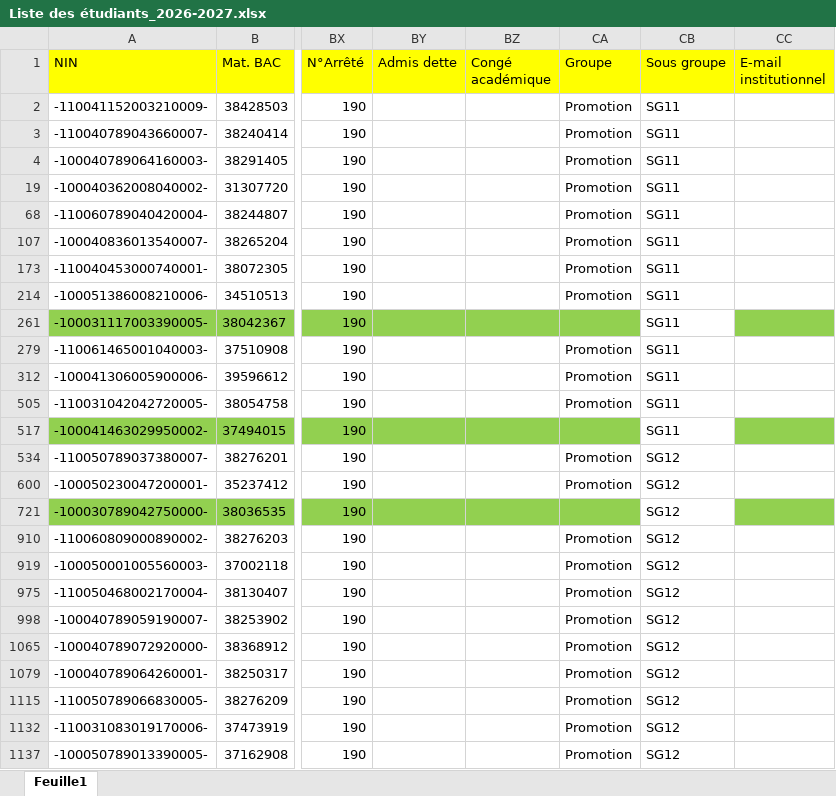
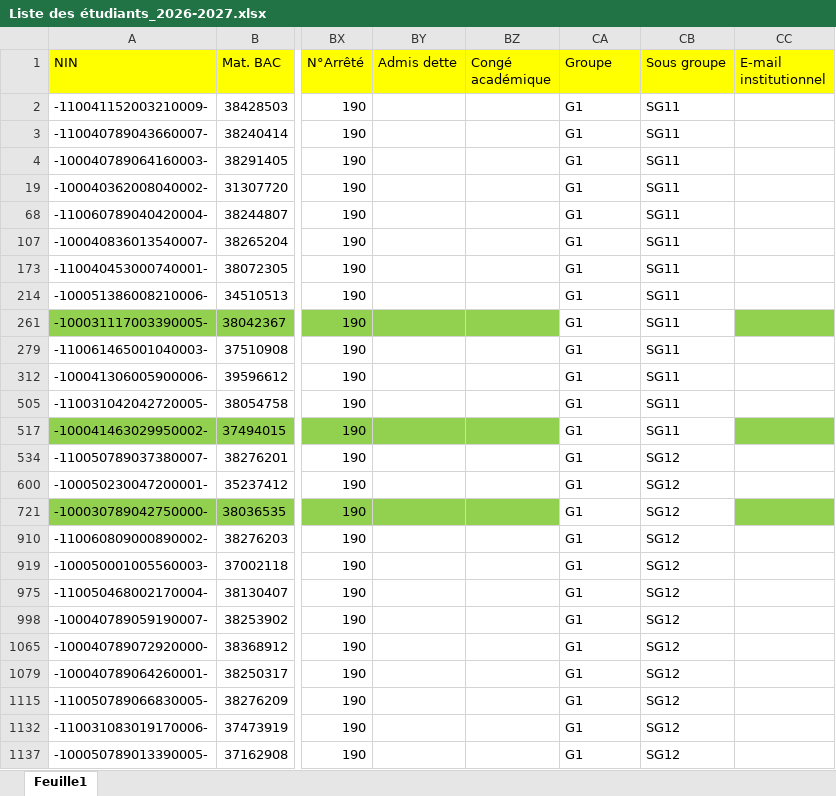
Before and after one commit to EDT-ELT-DEPARTMENT/Emplois-du-temps-2026-2027, an Excel workbook: Liste des étudiants_2026-2027.xlsx, sheet Feuille1, drawn as a sheet; only a part is shown, gaps mark what is left out; values as stored, in another font and other column widths than the file's, no borders; the diff names each change by its address in the sheet, - before the commit and + after, or states it on an @@ line.

Commit message:
Add files via upload

```diff
--- a/Liste des étudiants_2026-2027.xlsx (sheet Feuille1)
+++ b/Liste des étudiants_2026-2027.xlsx (sheet Feuille1)
-CA2:CA4 (Groupe): Promotion
+CA2:CA4 (Groupe): G1
-CA19 (Groupe): Promotion
+CA19 (Groupe): G1
-CA68 (Groupe): Promotion
+CA68 (Groupe): G1
-CA107 (Groupe): Promotion
+CA107 (Groupe): G1
-CA173 (Groupe): Promotion
+CA173 (Groupe): G1
-CA214 (Groupe): Promotion
+CA214 (Groupe): G1
-CA261 (Groupe): (empty)
+CA261 (Groupe): G1
-CA261 fill: #92D050
+CA261 fill: none
-CA279 (Groupe): Promotion
+CA279 (Groupe): G1
-CA312 (Groupe): Promotion
+CA312 (Groupe): G1
-CA505 (Groupe): Promotion
+CA505 (Groupe): G1
-CA517 (Groupe): (empty)
+CA517 (Groupe): G1
-CA517 fill: #92D050
+CA517 fill: none
-CA534 (Groupe): Promotion
+CA534 (Groupe): G1
-CA600 (Groupe): Promotion
+CA600 (Groupe): G1
-CA721 (Groupe): (empty)
+CA721 (Groupe): G1
-CA721 fill: #92D050
+CA721 fill: none
-CA910 (Groupe): Promotion
+CA910 (Groupe): G1
-CA919 (Groupe): Promotion
+CA919 (Groupe): G1
-CA975 (Groupe): Promotion
+CA975 (Groupe): G1
-CA998 (Groupe): Promotion
+CA998 (Groupe): G1
-CA1065 (Groupe): Promotion
+CA1065 (Groupe): G1
-CA1079 (Groupe): Promotion
+CA1079 (Groupe): G1
-CA1115 (Groupe): Promotion
+CA1115 (Groupe): G1
-CA1132 (Groupe): Promotion
+CA1132 (Groupe): G1
-CA1137 (Groupe): Promotion
+CA1137 (Groupe): G1
```
